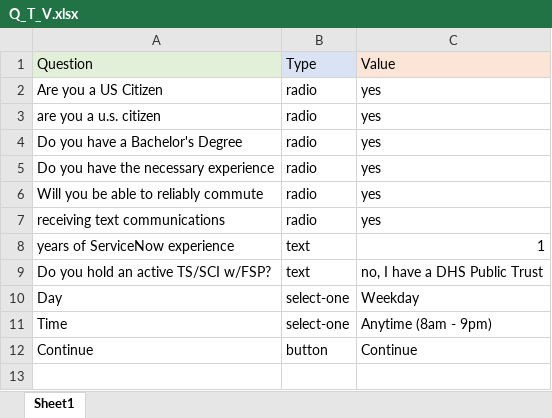
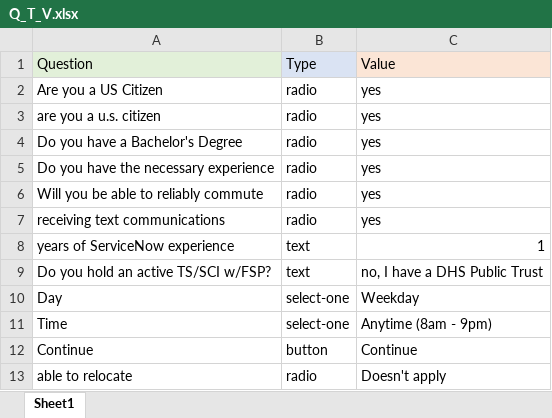
Before and after one commit to RaqibZaman/AutomateJobApplication, an Excel workbook: Q_T_V.xlsx, sheet Sheet1, drawn as a sheet; values as stored, in another font and other column widths than the file's, no borders; the diff names each change by its address in the sheet, - before the commit and + after, or states it on an @@ line.

```diff
--- a/Q_T_V.xlsx (sheet Sheet1)
+++ b/Q_T_V.xlsx (sheet Sheet1)
+row 13: able to relocate | radio | Doesn't apply
```
Also changed, not shown: 1 other file.
